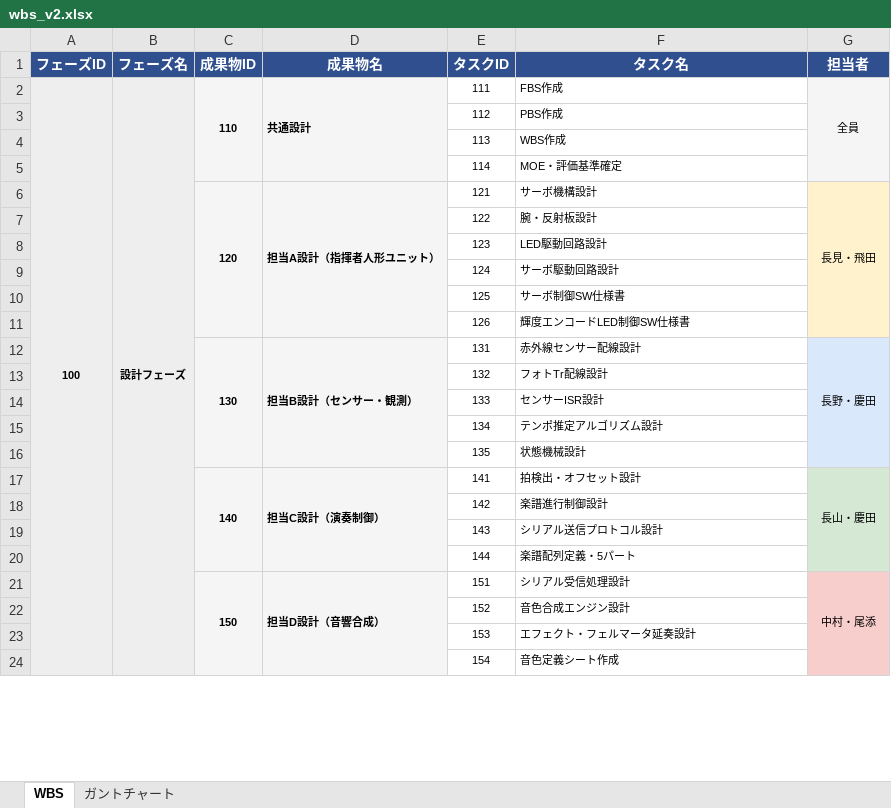
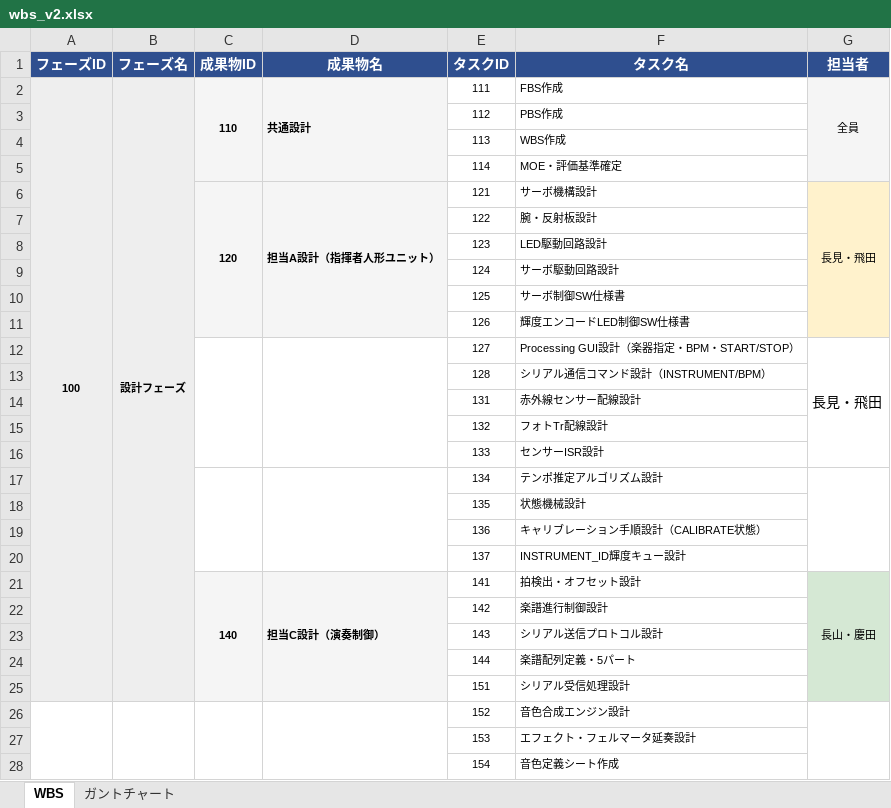
Before and after one commit to you0209/hackson2, an Excel workbook: figures/common/wbs_v2.xlsx, sheet WBS, drawn as a sheet; only a part is shown; values as stored, in another font and other column widths than the file's, no borders; removed rows and columns are numbered as before the commit, all else as after; the diff covers the shown part only; the diff names each change by its address in the sheet, - before the commit and + after, or states it on an @@ line.

```diff
--- a/figures/common/wbs_v2.xlsx (sheet WBS)
+++ b/figures/common/wbs_v2.xlsx (sheet WBS)
-A2:A25 merged
+A2:A25 merged
-B2:B25 merged
+B2:B25 merged
-row 12:  |  | 130 | 担当B設計（センサー・観測） | 131 | 赤外線センサー配線設計 | 長野・慶田
+row 12:  |  |  |  | 127 | Processing GUI設計（楽器指定・BPM・START/STOP） | 長見・飛田
+row 13:  |  |  |  | 128 | シリアル通信コマンド設計（INSTRUMENT/BPM）
+row 14:  |  |  |  | 131 | 赤外線センサー配線設計
+C17:C20 merged
+D17:D20 merged
+G17:G20 merged
+row 19:  |  |  |  | 136 | キャリブレーション手順設計（CALIBRATE状態）
+row 20:  |  |  |  | 137 | INSTRUMENT_ID輝度キュー設計
-row 21:  |  | 150 | 担当D設計（音響合成） | 151 | シリアル受信処理設計 | 中村・尾添
+row 25:  |  |  |  | 151 | シリアル受信処理設計
+A26:A45 merged
+B26:B45 merged
+C26:C31 merged
+D26:D31 merged
+G26:G31 merged
```
Also changed, not shown: 9 added rows, 5 removed rows, 2 edited cells, cell formats and merged cells elsewhere in this sheet, sheet ガントチャート, 24 other files.
